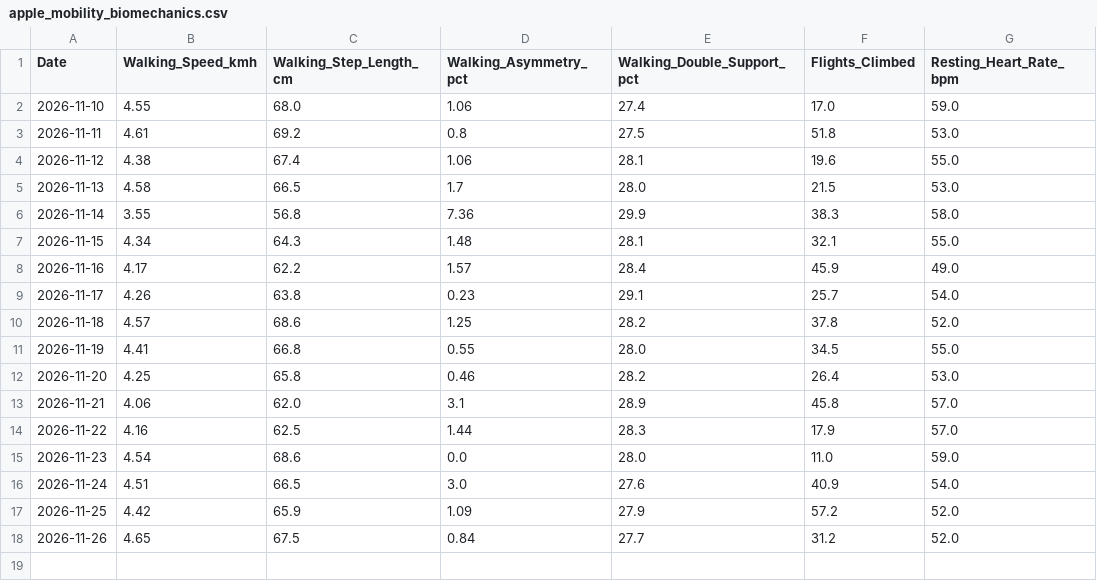
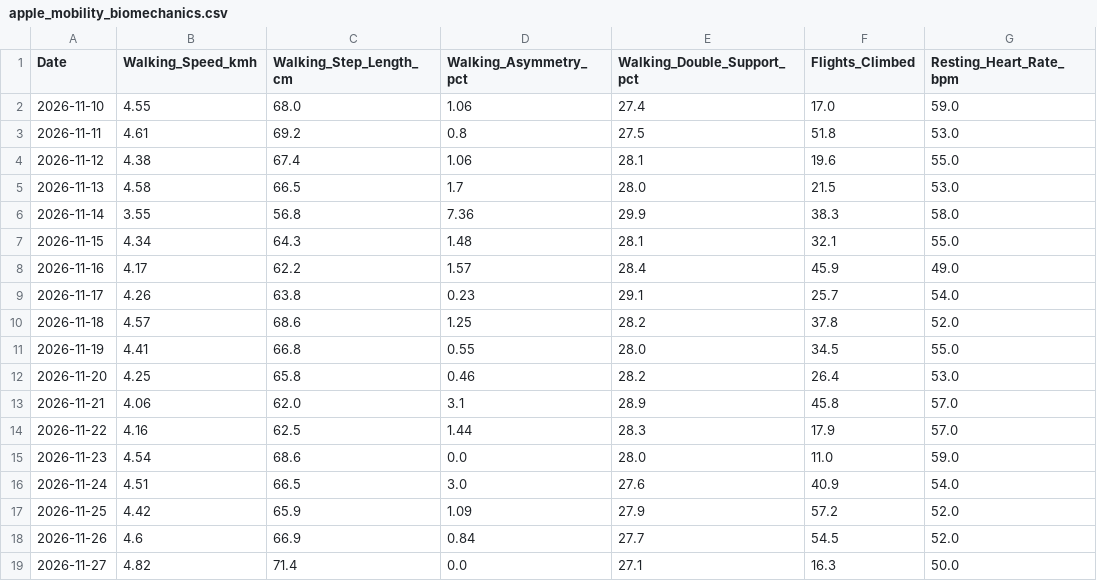
Before and after one commit to ayrtonxandre/agy, a CSV file: athx/apple_mobility_biomechanics.csv, drawn as a sheet.

Commit message:
chore(data): apple health webhook sync [2026-11-27 10:51]

```diff
--- a/athx/apple_mobility_biomechanics.csv
+++ b/athx/apple_mobility_biomechanics.csv
@@ -17,2 +17,3 @@ Date,Walking_Speed_kmh,Walking_Step_Length_cm,Walking_Asymmetry_pct,Walking_Doub
 2026-11-25,4.42,65.9,1.09,27.9,57.2,52.0
-2026-11-26,4.65,67.5,0.84,27.7,31.2,52.0
+2026-11-26,4.6,66.9,0.84,27.7,54.5,52.0
+2026-11-27,4.82,71.4,0.0,27.1,16.3,50.0
```
Also changed, not shown: athx/apple_daily_activity.csv, athx/apple_sleep.csv.
